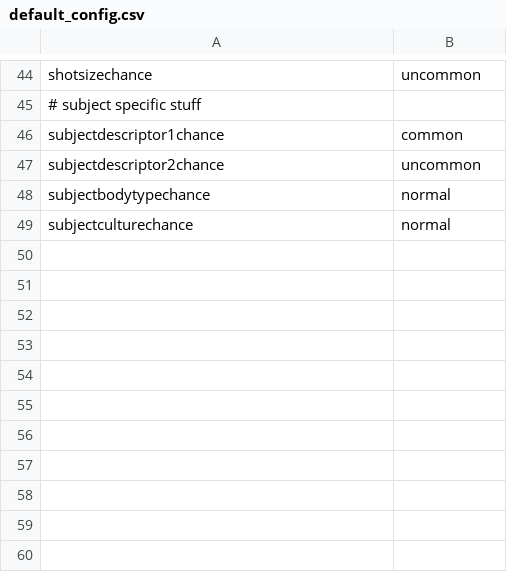
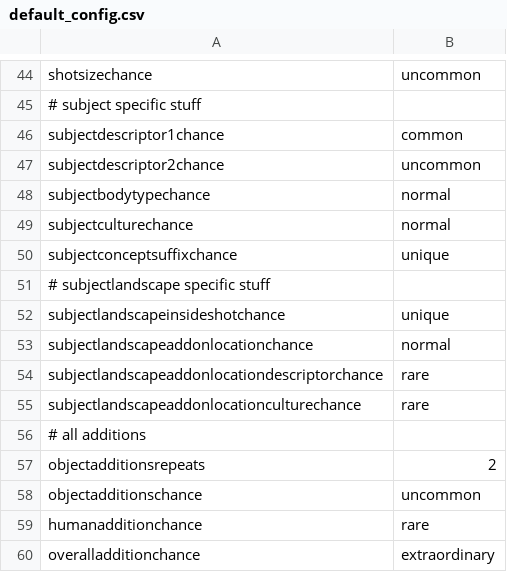
Before and after one commit to AIrjen/OneButtonPrompt, a CSV file: csvfiles/config/default_config.csv, drawn as a sheet; only a part is shown, gaps mark what is left out.

Commit message:
some more config stuff

```diff
--- a/csvfiles/config/default_config.csv
+++ b/csvfiles/config/default_config.csv
@@ -49 +49,12 @@ subjectbodytypechance;normal
 subjectculturechance;normal
+subjectconceptsuffixchance;unique
+# subjectlandscape specific stuff;
+subjectlandscapeinsideshotchance;unique
+subjectlandscapeaddonlocationchance;normal
+subjectlandscapeaddonlocationdescriptorchance;rare
+subjectlandscapeaddonlocationculturechance;rare
+# all additions;
+objectadditionsrepeats;2
+objectadditionschance;uncommon
+humanadditionchance;rare
+overalladditionchance;extraordinary
```
Also changed, not shown: csvfiles/jobs.csv, 1 other file.
